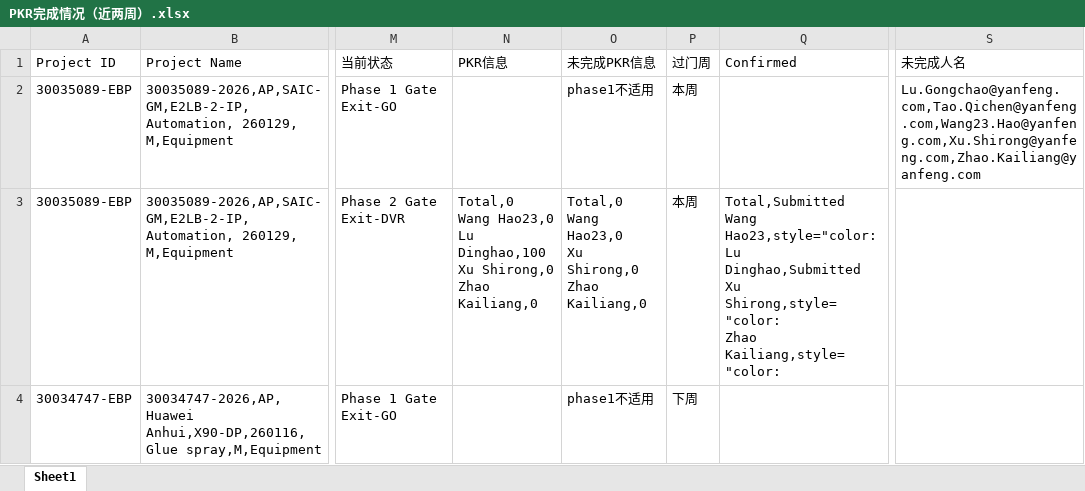
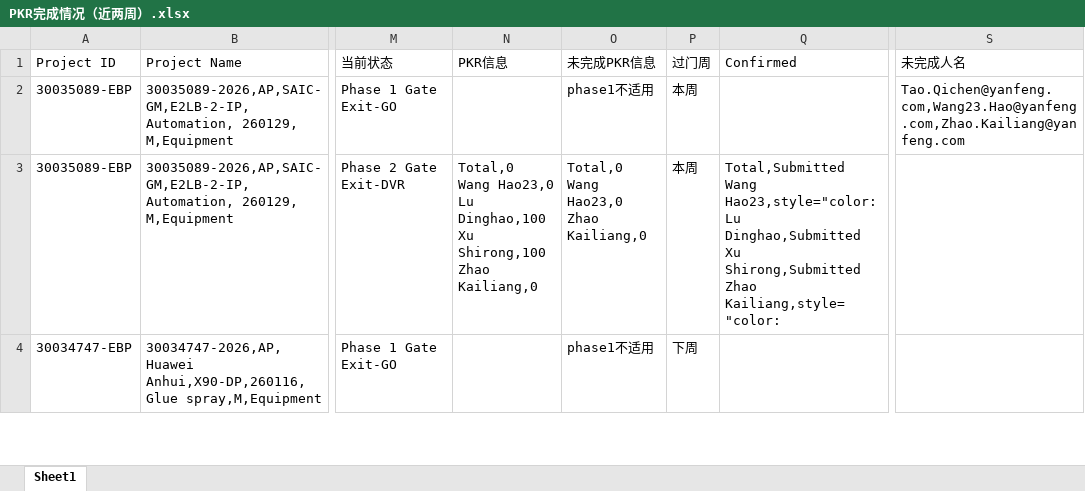
Before and after one commit to alaxu666/alaxu666.github.io, an Excel workbook: yanfeng/PKR确认信息/PKR完成情况（近两周）.xlsx, sheet Sheet1, drawn as a sheet; only a part is shown, gaps mark what is left out; values as stored, in another font and other column widths than the file's, no borders; ↵ is a line break in a cell; the diff covers the shown part only; the diff names each change by its address in the sheet, - before the commit and + after, or states it on an @@ line.

```diff
--- a/yanfeng/PKR确认信息/PKR完成情况（近两周）.xlsx (sheet Sheet1)
+++ b/yanfeng/PKR确认信息/PKR完成情况（近两周）.xlsx (sheet Sheet1)
-S2 (未完成人名): Lu.Gongchao@yanfeng.com,Tao.Qichen@yanfeng.com,Wang23.Hao@yanfeng.com,Xu.Shirong@yanfeng.com,Zhao.Kailiang@yanfeng.com
+S2 (未完成人名): Tao.Qichen@yanfeng.com,Wang23.Hao@yanfeng.com,Zhao.Kailiang@yanfeng.com
-N3 (PKR信息): …Dinghao,100 ↵ Xu Shirong,0 ↵ Zhao Kailiang,0
+N3 (PKR信息): …Dinghao,100 ↵ Xu Shirong,100 ↵ Zhao Kailiang,0
-O3 (未完成PKR信息): Total,0 ↵ Wang Hao23,0 ↵ Xu Shirong,0 ↵ Zhao Kailiang,0
+O3 (未完成PKR信息): Total,0 ↵ Wang Hao23,0 ↵ Zhao Kailiang,0
-Q3 (Confirmed): …Dinghao,Submitted ↵ Xu Shirong,style="color: ↵ Zhao Kailiang,style="color:
+Q3 (Confirmed): …Dinghao,Submitted ↵ Xu Shirong,Submitted ↵ Zhao Kailiang,style="color:
```
Also changed, not shown: 12 edited cells elsewhere in this sheet, yanfeng/PKR确认信息/PKR历史未完成记录.xlsx, yanfeng/库存数据/本周库存统计.xlsx, 8 other files.
